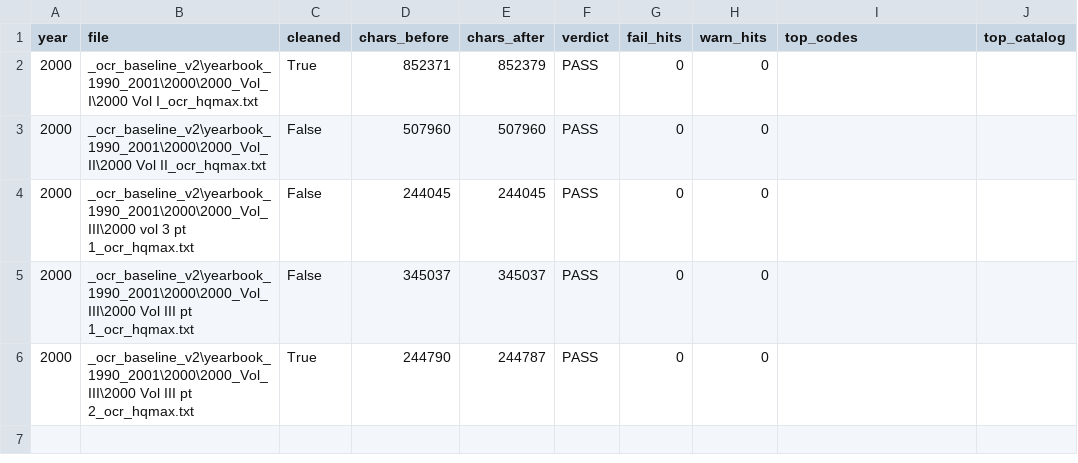
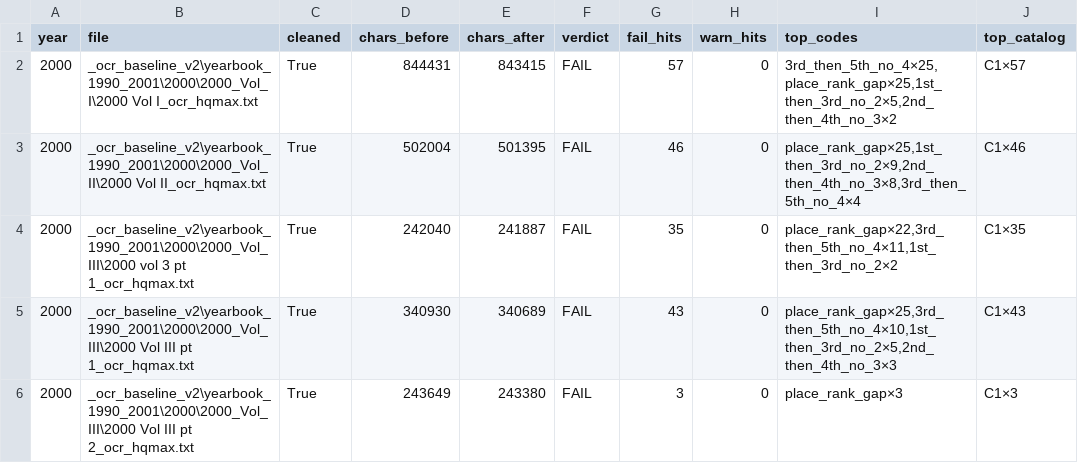
Before and after one commit to mwtorq/jrtca_results, a CSV file: _b6b_ingest_audit_2000.csv, drawn as a sheet.

```diff
--- a/_b6b_ingest_audit_2000.csv
+++ b/_b6b_ingest_audit_2000.csv
@@ -1,6 +1,6 @@
 year,file,cleaned,chars_before,chars_after,verdict,fail_hits,warn_hits,top_codes,top_catalog
-2000,_ocr_baseline_v2\yearbook_1990_2001\2000\2000_Vol_I\2000 Vol I_ocr_hqmax.txt,True,852371,852379,PASS,0,0,,
-2000,_ocr_baseline_v2\yearbook_1990_2001\2000\2000_Vol_II\2000 Vol II_ocr_hqmax.txt,False,507960,507960,PASS,0,0,,
-2000,_ocr_baseline_v2\yearbook_1990_2001\2000\2000_Vol_III\2000 vol 3 pt 1_ocr_hqmax.txt,False,244045,244045,PASS,0,0,,
-2000,_ocr_baseline_v2\yearbook_1990_2001\2000\2000_Vol_III\2000 Vol III pt 1_ocr_hqmax.txt,False,345037,345037,PASS,0,0,,
-2000,_ocr_baseline_v2\yearbook_1990_2001\2000\2000_Vol_III\2000 Vol III pt 2_ocr_hqmax.txt,True,244790,244787,PASS,0,0,,
+2000,_ocr_baseline_v2\yearbook_1990_2001\2000\2000_Vol_I\2000 Vol I_ocr_hqmax.txt,True,844431,843415,FAIL,57,0,"3rd_then_5th_no_4×25,place_rank_gap×25,1st_then_3rd_no_2×5,2nd_then_4th_no_3×2",C1×57
+2000,_ocr_baseline_v2\yearbook_1990_2001\2000\2000_Vol_II\2000 Vol II_ocr_hqmax.txt,True,502004,501395,FAIL,46,0,"place_rank_gap×25,1st_then_3rd_no_2×9,2nd_then_4th_no_3×8,3rd_then_5th_no_4×4",C1×46
+2000,_ocr_baseline_v2\yearbook_1990_2001\2000\2000_Vol_III\2000 vol 3 pt 1_ocr_hqmax.txt,True,242040,241887,FAIL,35,0,"place_rank_gap×22,3rd_then_5th_no_4×11,1st_then_3rd_no_2×2",C1×35
+2000,_ocr_baseline_v2\yearbook_1990_2001\2000\2000_Vol_III\2000 Vol III pt 1_ocr_hqmax.txt,True,340930,340689,FAIL,43,0,"place_rank_gap×25,3rd_then_5th_no_4×10,1st_then_3rd_no_2×5,2nd_then_4th_no_3×3",C1×43
+2000,_ocr_baseline_v2\yearbook_1990_2001\2000\2000_Vol_III\2000 Vol III pt 2_ocr_hqmax.txt,True,243649,243380,FAIL,3,0,place_rank_gap×3,C1×3
```
Also changed, not shown: _b6b_ingest_audit_1996.csv, _b6b_ingest_audit_1997.csv, 37 other files.
